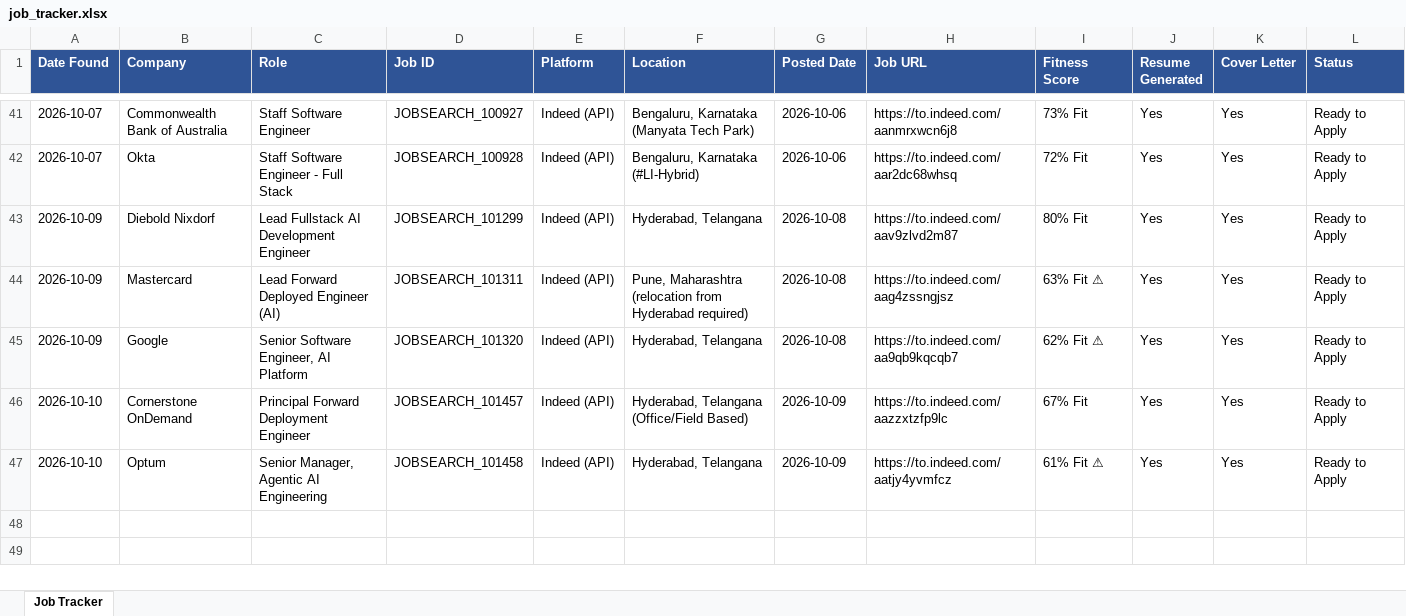
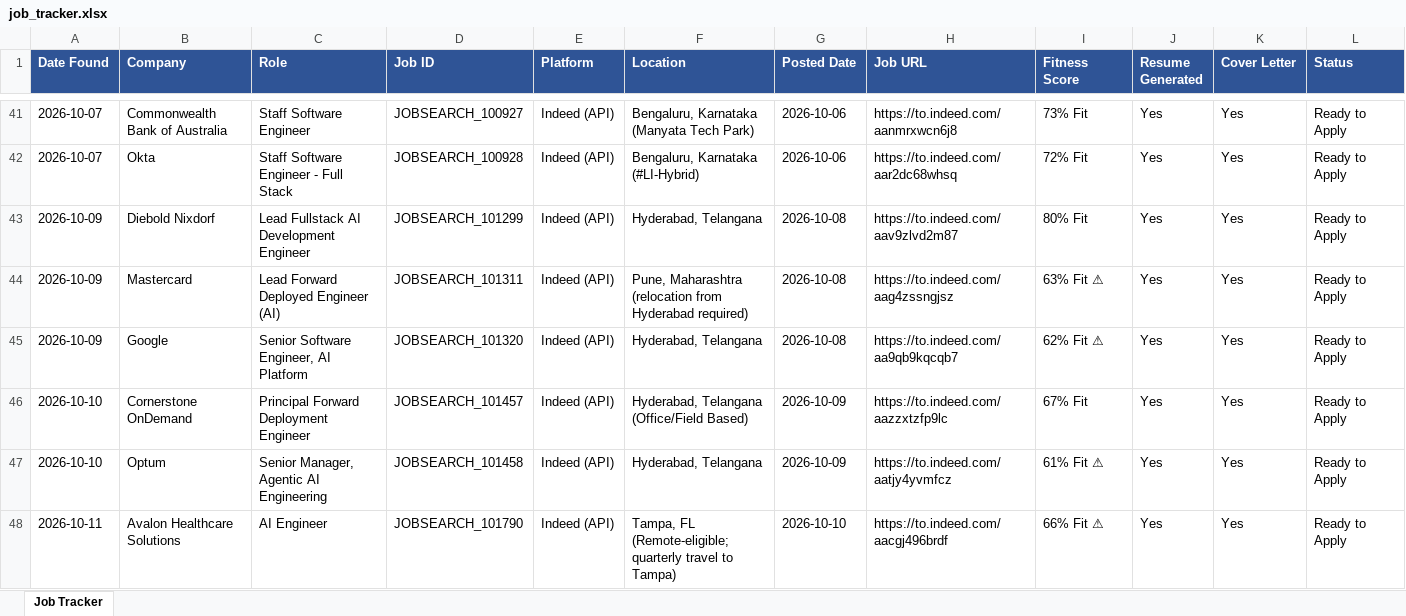
Before and after one commit to practicalcodewishshiva/devgnan-job-search, an Excel workbook: job_tracker.xlsx, sheet Job Tracker, drawn as a sheet; only a part is shown, gaps mark what is left out; values as stored, in another font and other column widths than the file's, no borders; rows hold the shown columns only; the diff names each change by its address in the sheet, - before the commit and + after, or states it on an @@ line.

```diff
--- a/job_tracker.xlsx (sheet Job Tracker)
+++ b/job_tracker.xlsx (sheet Job Tracker)
+row 48: 2026-10-11 | Avalon Healthcare Solutions | AI Engineer | JOBSEARCH_101790 | Indeed (API) | Tampa, FL (Remote-eligible; quarterly travel to Tampa) | 2026-10-10 | https://to.indeed.com/aacgj496brdf | 66% Fit ⚠ | Yes | Yes | Ready to Apply
```
Also changed, not shown: 2 other files.
